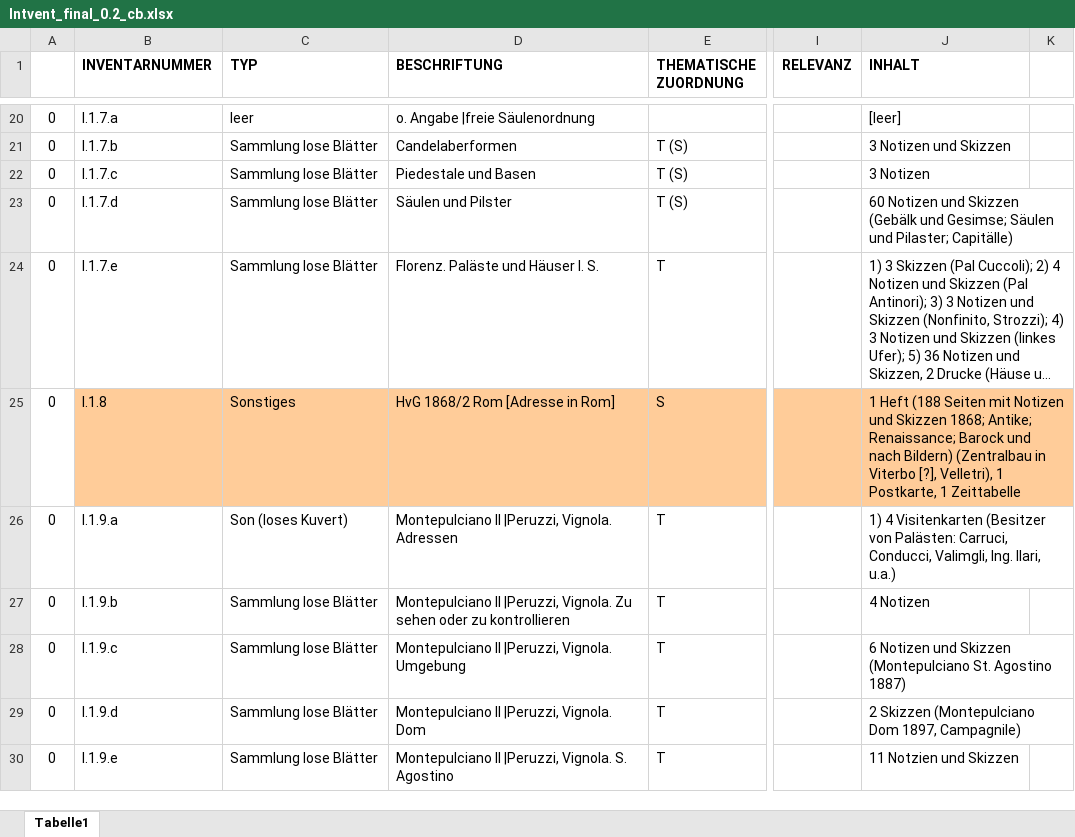
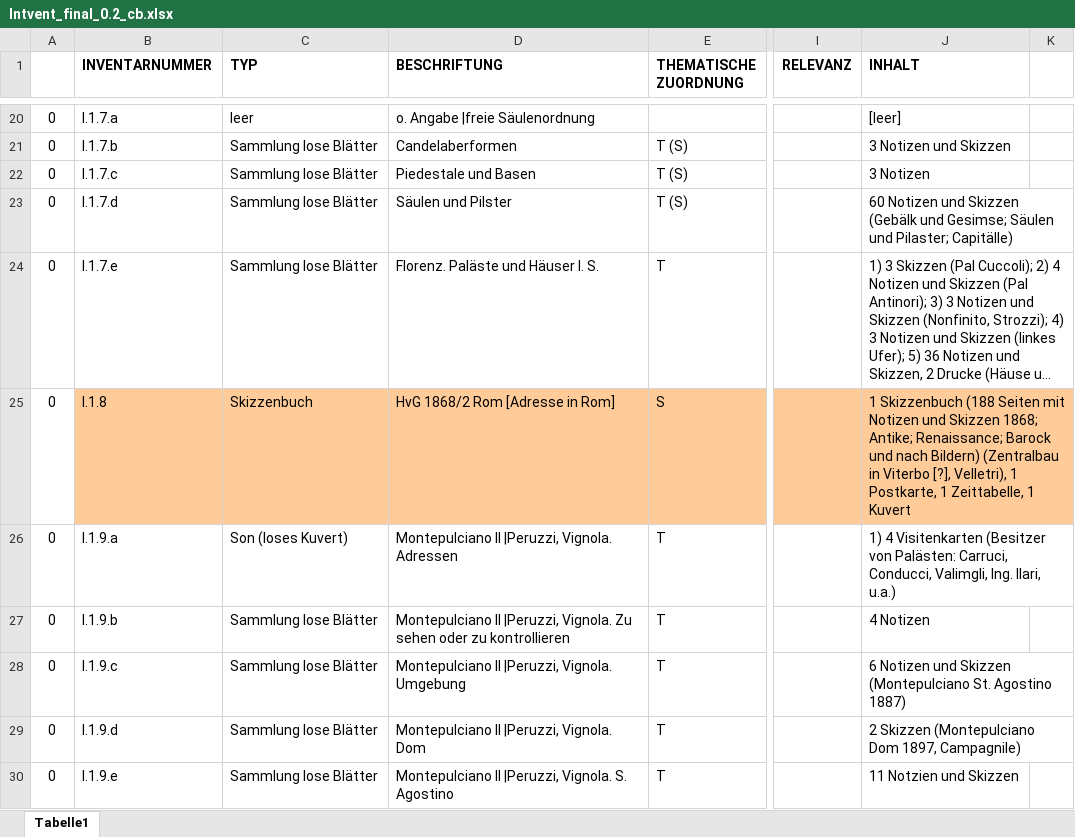
Before and after one commit to acady/geymueller, an Excel workbook: data/christoph/Intvent_final_0.2_cb.xlsx, sheet Tabelle1, drawn as a sheet; only a part is shown, gaps mark what is left out; long unchanged cells end in …; values as stored, in another font and other column widths than the file's, no borders; the diff names each change by its address in the sheet, - before the commit and + after, or states it on an @@ line.

```diff
--- a/data/christoph/Intvent_final_0.2_cb.xlsx (sheet Tabelle1)
+++ b/data/christoph/Intvent_final_0.2_cb.xlsx (sheet Tabelle1)
-C25 (TYP): Sonstiges
+C25 (TYP): Skizzenbuch
-J25 (INHALT): 1 Heft (188 Seiten mit Notizen und Skizzen 1868; Antike; Renaissance; Barock und nach Bildern) (Zentralbau in Viterbo [?], Velletri), 1 Postkarte, 1 Zeittabelle
+J25 (INHALT): 1 Skizzenbuch (188 Seiten mit Notizen und Skizzen 1868; Antike; Renaissance; Barock und nach Bildern) (Zentralbau in Viterbo [?], Velletri), 1 Postkarte, 1 Zeittabelle, 1 Kuvert
```
Also changed, not shown: data/christoph/datenmodell_beta_3.xlsx, 2 other files.
